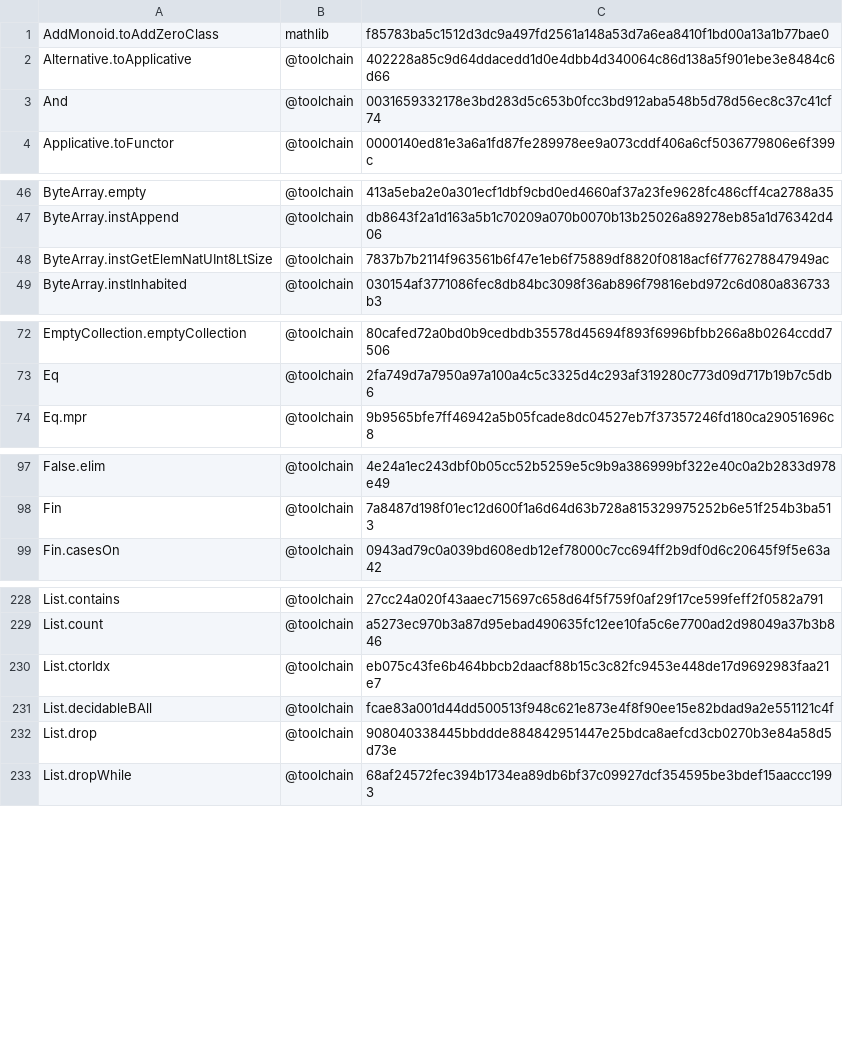
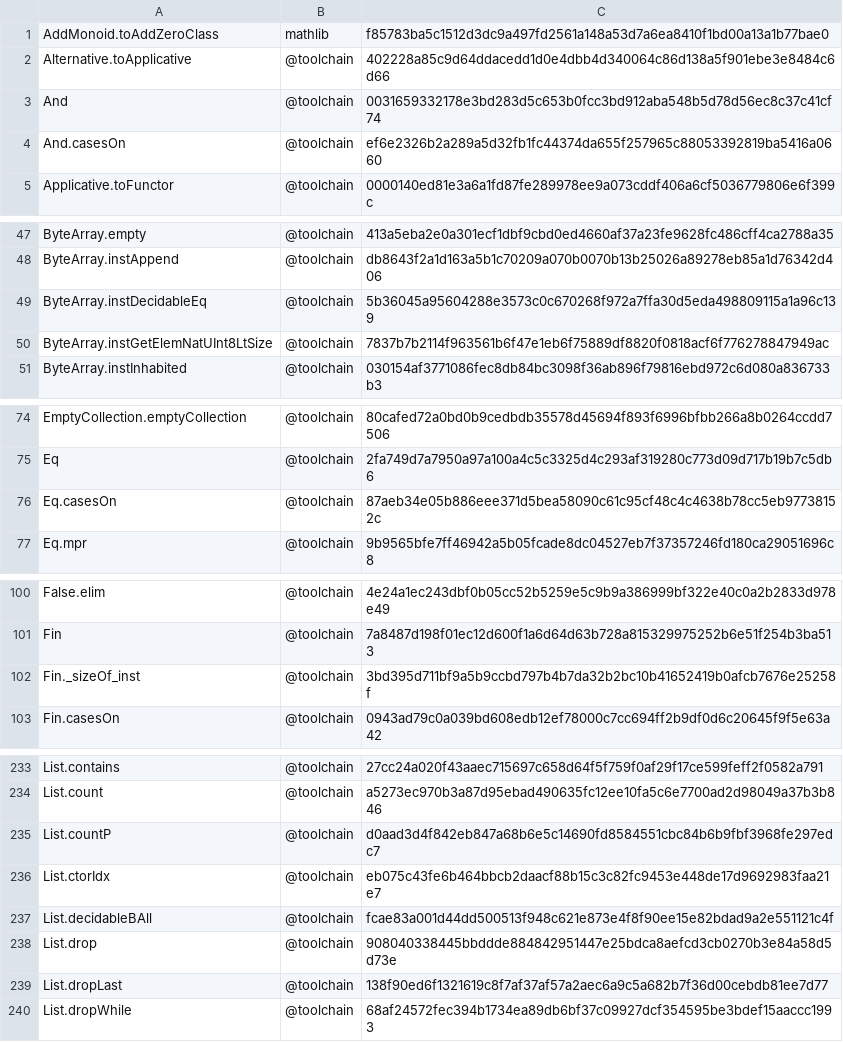
Before and after one commit to skbaek/blanc, a TSV file: scripts/claim-pin-hash/boundary.tsv, drawn as a sheet; only a part is shown, gaps mark what is left out; the diff covers the shown part only.

```diff
--- a/scripts/claim-pin-hash/boundary.tsv
+++ b/scripts/claim-pin-hash/boundary.tsv
@@ -3,2 +3,3 @@ Alternative.toApplicative	@toolchain	402228a85c9d64ddacedd1d0e4dbb4d340064c86d13
 And	@toolchain	0031659332178e3bd283d5c653b0fcc3bd912aba548b5d78d56ec8c37c41cf74
+And.casesOn	@toolchain	ef6e2326b2a289a5d32fb1fc44374da655f257965c88053392819ba5416a0660
 Applicative.toFunctor	@toolchain	0000140ed81e3a6a1fd87fe289978ee9a073cddf406a6cf5036779806e6f399c
@@ -47,2 +48,3 @@ ByteArray.empty	@toolchain	413a5eba2e0a301ecf1dbf9cbd0ed4660af37a23fe9628fc486cf
 ByteArray.instAppend	@toolchain	db8643f2a1d163a5b1c70209a070b0070b13b25026a89278eb85a1d76342d406
+ByteArray.instDecidableEq	@toolchain	5b36045a95604288e3573c0c670268f972a7ffa30d5eda498809115a1a96c139
 ByteArray.instGetElemNatUInt8LtSize	@toolchain	7837b7b2114f963561b6f47e1eb6f75889df8820f0818acf6f776278847949ac
@@ -73,2 +75,3 @@ EmptyCollection.emptyCollection	@toolchain	80cafed72a0bd0b9cedbdb35578d45694f893
 Eq	@toolchain	2fa749d7a7950a97a100a4c5c3325d4c293af319280c773d09d717b19b7c5db6
+Eq.casesOn	@toolchain	87aeb34e05b886eee371d5bea58090c61c95cf48c4c4638b78cc5eb97738152c
 Eq.mpr	@toolchain	9b9565bfe7ff46942a5b05fcade8dc04527eb7f37357246fd180ca29051696c8
@@ -98,2 +101,3 @@ False.elim	@toolchain	4e24a1ec243dbf0b05cc52b5259e5c9b9a386999bf322e40c0a2b2833d
 Fin	@toolchain	7a8487d198f01ec12d600f1a6d64d63b728a815329975252b6e51f254b3ba513
+Fin._sizeOf_inst	@toolchain	3bd395d711bf9a5b9ccbd797b4b7da32b2bc10b41652419b0afcb7676e25258f
 Fin.casesOn	@toolchain	0943ad79c0a039bd608edb12ef78000c7cc694ff2b9df0d6c20645f9f5e63a42
@@ -229,2 +234,3 @@ List.contains	@toolchain	27cc24a020f43aaec715697c658d64f5f759f0af29f17ce599feff2
 List.count	@toolchain	a5273ec970b3a87d95ebad490635fc12ee10fa5c6e7700ad2d98049a37b3b846
+List.countP	@toolchain	d0aad3d4f842eb847a68b6e5c14690fd8584551cbc84b6b9fbf3968fe297edc7
 List.ctorIdx	@toolchain	eb075c43fe6b464bbcb2daacf88b15c3c82fc9453e448de17d9692983faa21e7
@@ -232,2 +238,3 @@ List.decidableBAll	@toolchain	fcae83a001d44dd500513f948c621e873e4f8f90ee15e82bda
 List.drop	@toolchain	908040338445bbddde884842951447e25bdca8aefcd3cb0270b3e84a58d5d73e
+List.dropLast	@toolchain	138f90ed6f1321619c8f7af37af57a2aec6a9c5a682b7f36d00cebdb81ee7d77
 List.dropWhile	@toolchain	68af24572fec394b1734ea89db6bf37c09927dcf354595be3bdef15aaccc1993
```
Also changed, not shown: 7 added rows elsewhere in this file, 9 other files.
